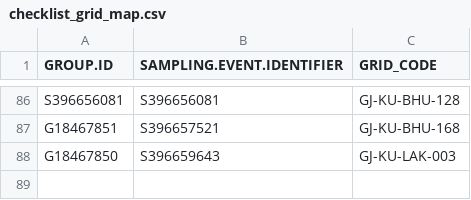
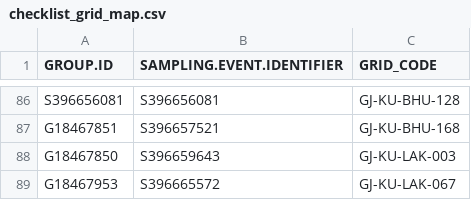
Before and after one commit to birdcountindia/pmc-dashboard, a CSV file: years/2026/protocol/checklist_grid_map.csv, drawn as a sheet; only a part is shown, gaps mark what is left out.

```diff
--- a/years/2026/protocol/checklist_grid_map.csv
+++ b/years/2026/protocol/checklist_grid_map.csv
@@ -88 +88,2 @@ G18467851,S396657521,GJ-KU-BHU-168
 G18467850,S396659643,GJ-KU-LAK-003
+G18467953,S396665572,GJ-KU-LAK-067
```
Also changed, not shown: years/2026/checklist_grid_map.csv, years/2026/nonprotocol/checklist_grid_map.csv, 30 other files.
